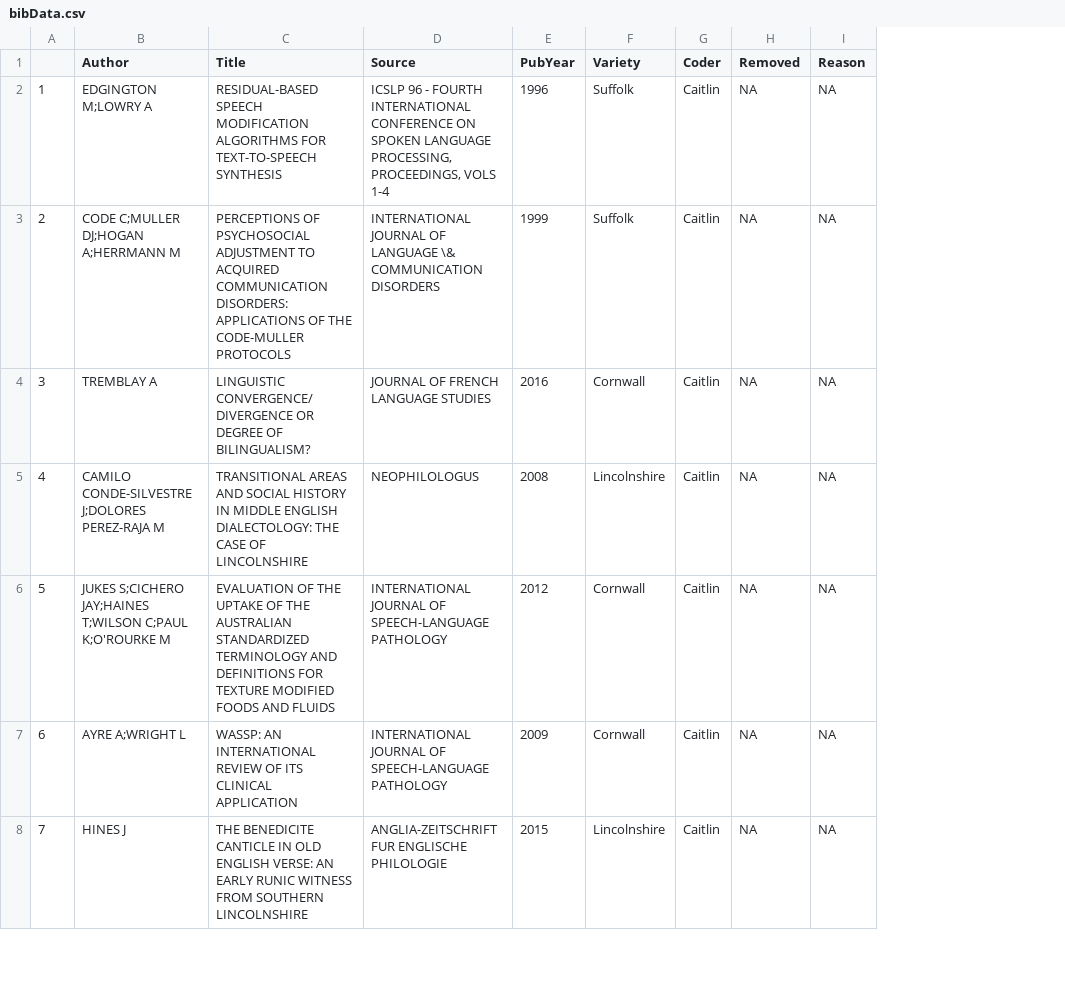
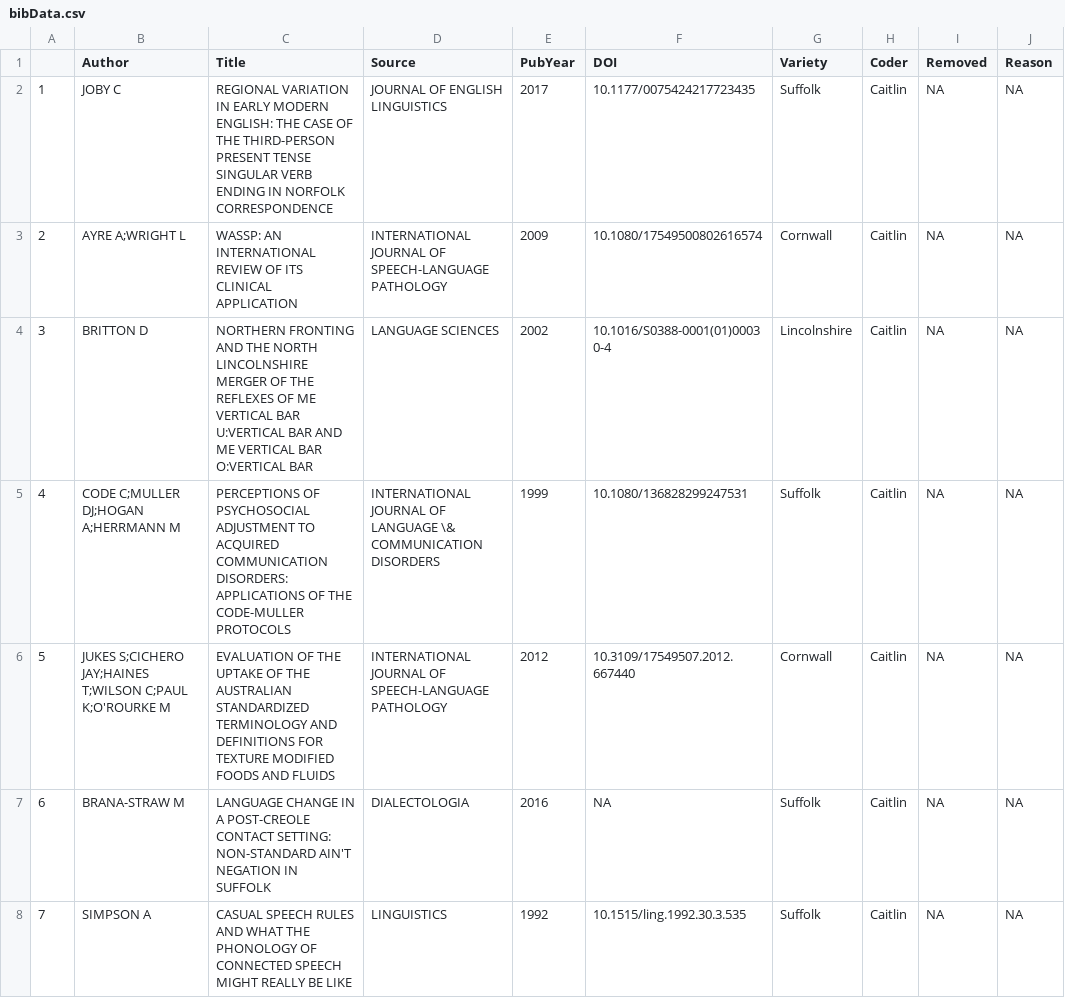
Before and after one commit to LiamKeeble/MinorityReport, a CSV file: bibData.csv, drawn as a sheet; only a part is shown; addresses are those after the commit; the diff covers the shown part only; the diff names each change by its address in the sheet, - before the commit and + after, or states it on an @@ line.

```diff
--- a/bibData.csv
+++ b/bibData.csv
+column F (DOI), rows 2-8: 10.1177/0075424217723435 | 10.1080/17549500802616574 | 10.1016/S0388-0001(01)00030-4 | 10.1080/136828299247531 | 10.3109/17549507.2012.667440 | NA | 10.1515/ling.1992.30.3.535
-B2 (Author): EDGINGTON M;LOWRY A
+B2 (Author): JOBY C
-C2 (Title): RESIDUAL-BASED SPEECH MODIFICATION ALGORITHMS FOR TEXT-TO-SPEECH SYNTHESIS
+C2 (Title): REGIONAL VARIATION IN EARLY MODERN ENGLISH: THE CASE OF THE THIRD-PERSON PRESENT TENSE SINGULAR VERB ENDING IN NORFOLK CORRESPONDENCE
-D2 (Source): ICSLP 96 - FOURTH INTERNATIONAL CONFERENCE ON SPOKEN LANGUAGE PROCESSING, PROCEEDINGS, VOLS 1-4
+D2 (Source): JOURNAL OF ENGLISH LINGUISTICS
-E2 (PubYear): 1996
+E2 (PubYear): 2017
-B3 (Author): CODE C;MULLER DJ;HOGAN A;HERRMANN M
+B3 (Author): AYRE A;WRIGHT L
-C3 (Title): PERCEPTIONS OF PSYCHOSOCIAL ADJUSTMENT TO ACQUIRED COMMUNICATION DISORDERS: APPLICATIONS OF THE CODE-MULLER PROTOCOLS
+C3 (Title): WASSP: AN INTERNATIONAL REVIEW OF ITS CLINICAL APPLICATION
-D3 (Source): …JOURNAL OF LANGUAGE \& COMMUNICATION DISORDERS
+D3 (Source): …JOURNAL OF SPEECH-LANGUAGE PATHOLOGY
-E3 (PubYear): 1999
+E3 (PubYear): 2009
-G3 (Variety): Suffolk
+G3 (Variety): Cornwall
-B4 (Author): TREMBLAY A
+B4 (Author): BRITTON D
-C4 (Title): LINGUISTIC CONVERGENCE/DIVERGENCE OR DEGREE OF BILINGUALISM?
+C4 (Title): NORTHERN FRONTING AND THE NORTH LINCOLNSHIRE MERGER OF THE REFLEXES OF ME VERTICAL BAR U:VERTICAL BAR AND ME VERTICAL BAR O:VERTICAL BAR
-D4 (Source): JOURNAL OF FRENCH LANGUAGE STUDIES
+D4 (Source): LANGUAGE SCIENCES
-E4 (PubYear): 2016
+E4 (PubYear): 2002
-G4 (Variety): Cornwall
+G4 (Variety): Lincolnshire
-B5 (Author): CAMILO CONDE-SILVESTRE J;DOLORES PEREZ-RAJA M
+B5 (Author): CODE C;MULLER DJ;HOGAN A;HERRMANN M
-C5 (Title): TRANSITIONAL AREAS AND SOCIAL HISTORY IN MIDDLE ENGLISH DIALECTOLOGY: THE CASE OF LINCOLNSHIRE
+C5 (Title): PERCEPTIONS OF PSYCHOSOCIAL ADJUSTMENT TO ACQUIRED COMMUNICATION DISORDERS: APPLICATIONS OF THE CODE-MULLER PROTOCOLS
-D5 (Source): NEOPHILOLOGUS
+D5 (Source): INTERNATIONAL JOURNAL OF LANGUAGE \& COMMUNICATION DISORDERS
-E5 (PubYear): 2008
+E5 (PubYear): 1999
-G5 (Variety): Lincolnshire
+G5 (Variety): Suffolk
-B7 (Author): AYRE A;WRIGHT L
+B7 (Author): BRANA-STRAW M
-C7 (Title): WASSP: AN INTERNATIONAL REVIEW OF ITS CLINICAL APPLICATION
+C7 (Title): LANGUAGE CHANGE IN A POST-CREOLE CONTACT SETTING: NON-STANDARD AIN'T NEGATION IN SUFFOLK
-D7 (Source): INTERNATIONAL JOURNAL OF SPEECH-LANGUAGE PATHOLOGY
+D7 (Source): DIALECTOLOGIA
-E7 (PubYear): 2009
+E7 (PubYear): 2016
-G7 (Variety): Cornwall
+G7 (Variety): Suffolk
-B8 (Author): HINES J
+B8 (Author): SIMPSON A
-C8 (Title): THE BENEDICITE CANTICLE IN OLD ENGLISH VERSE: AN EARLY RUNIC WITNESS FROM SOUTHERN LINCOLNSHIRE
+C8 (Title): CASUAL SPEECH RULES AND WHAT THE PHONOLOGY OF CONNECTED SPEECH MIGHT REALLY BE LIKE
-D8 (Source): ANGLIA-ZEITSCHRIFT FUR ENGLISCHE PHILOLOGIE
+D8 (Source): LINGUISTICS
-E8 (PubYear): 2015
+E8 (PubYear): 1992
-G8 (Variety): Lincolnshire
+G8 (Variety): Suffolk
```
Also changed, not shown: 57 edited cells elsewhere in this file, 1 other file.
